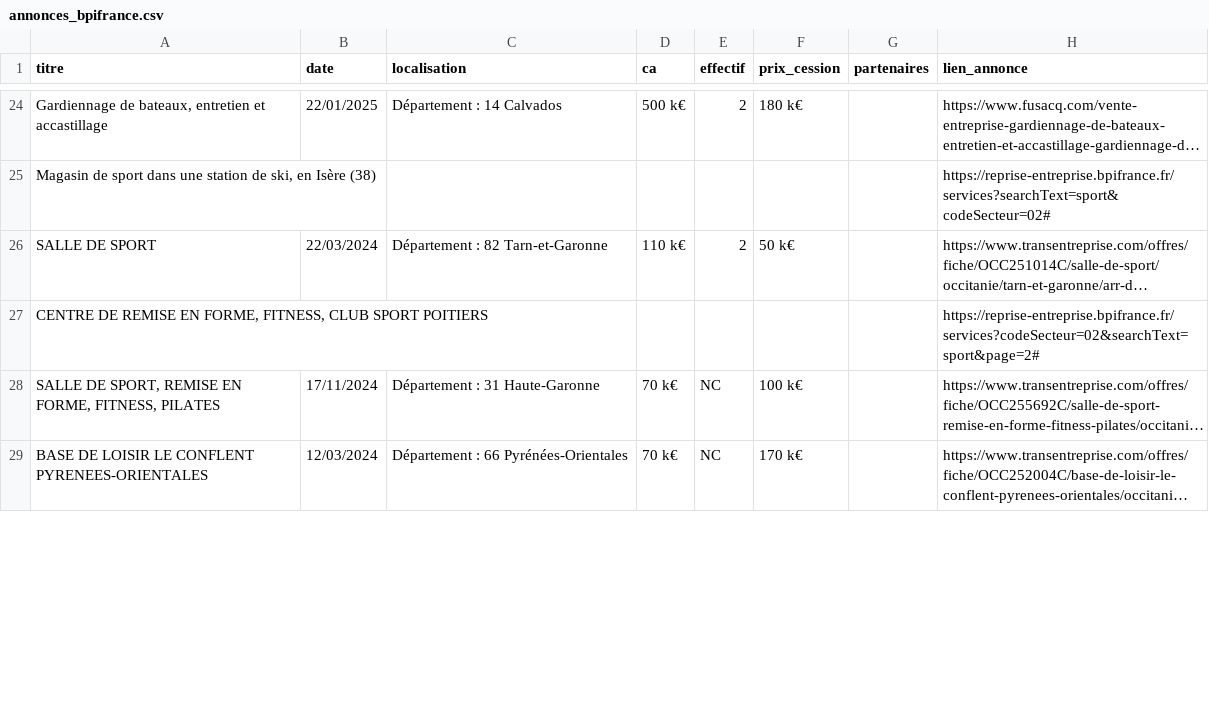
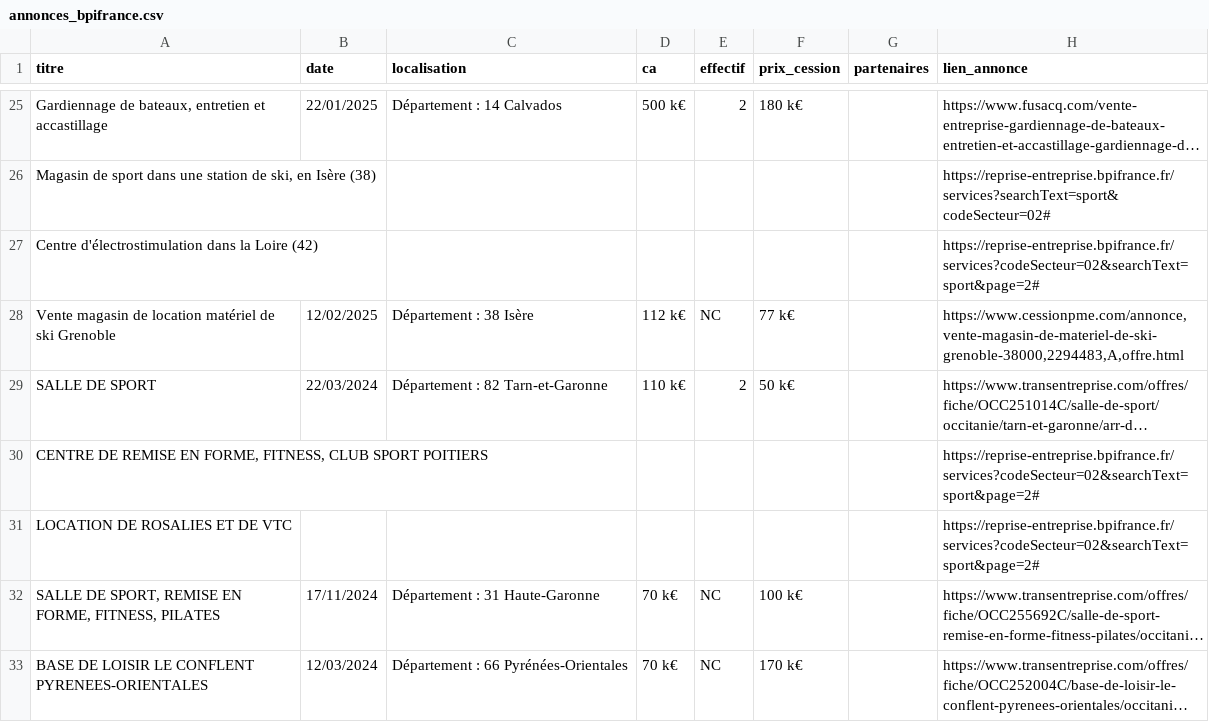
Before and after one commit to Joedwoo/studies, a CSV file: annonces_bpifrance.csv, drawn as a sheet; only a part is shown, gaps mark what is left out; long unchanged cells end in …; the diff covers the shown part only; the diff names each change by its address in the sheet, - before the commit and + after, or states it on an @@ line.

Commit message:
Update annonces_bpifrance.csv

```diff
--- a/annonces_bpifrance.csv
+++ b/annonces_bpifrance.csv
+row 27: Centre d'électrostimulation dans la Loire (42) |  |  |  |  |  |  | https://reprise-entreprise.bpifrance.fr/services?codeSecteur=02&searchText=sport&page=2#
+row 28: Vente magasin de location matériel de ski Grenoble | 12/02/2025 | Département : 38 Isère | 112 k€ | NC | 77 k€ |  | https://www.cessionpme.com/annonce,vente-magasin-de-materiel-de-ski-grenoble-38000,2294483,A,offre.html
+row 31: LOCATION DE ROSALIES ET DE VTC |  |  |  |  |  |  | https://reprise-entreprise.bpifrance.fr/services?codeSecteur=02&searchText=sport&page=2#
```
Also changed, not shown: 16 added rows, 12 removed rows and 16 edited cells elsewhere in this file.
